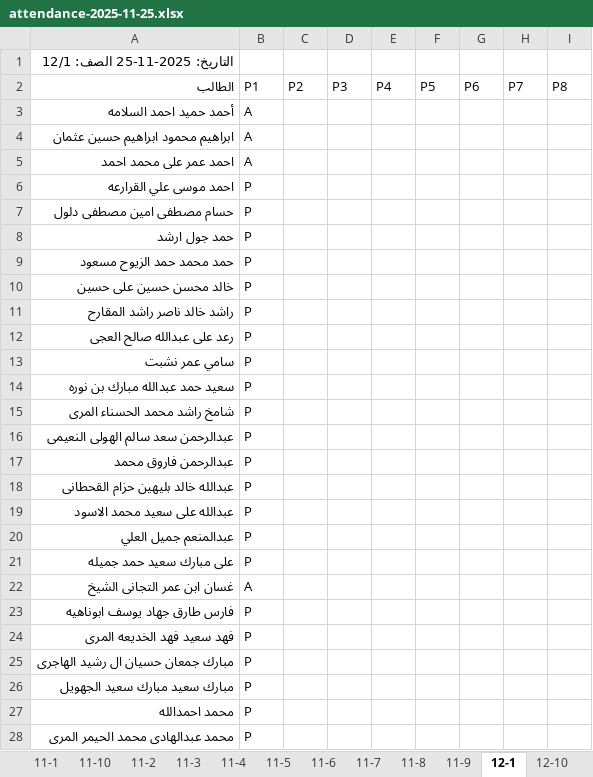
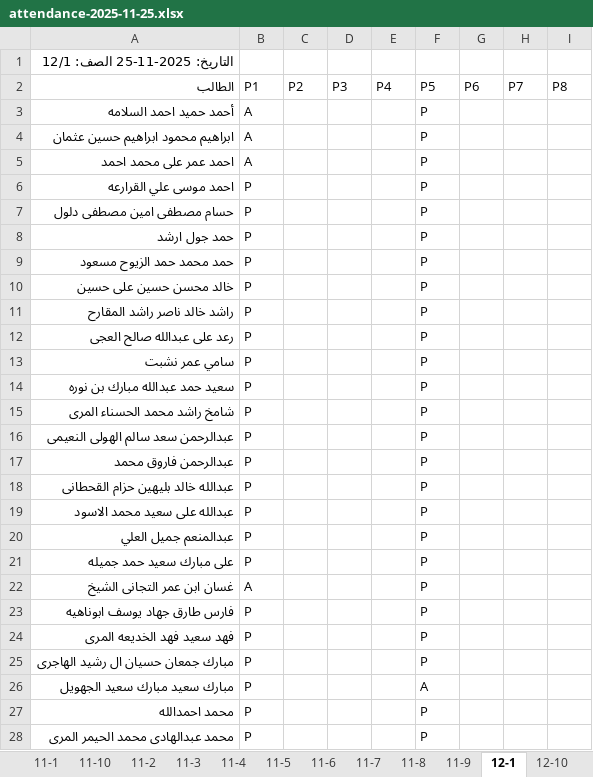
Before and after one commit to bounis0910/Att_School, an Excel workbook: exports/attendance-2025-11-25.xlsx, sheet 12-1, drawn as a sheet; only a part is shown; values as stored, in another font and other column widths than the file's, no borders; the diff covers the shown part only; the diff names each change by its address in the sheet, - before the commit and + after, or states it on an @@ line.

```diff
--- a/exports/attendance-2025-11-25.xlsx (sheet 12-1)
+++ b/exports/attendance-2025-11-25.xlsx (sheet 12-1)
-F3:F25 (P5): (empty)
+F3:F25 (P5): P
-F26 (P5): (empty)
+F26 (P5): A
-F27:F28 (P5): (empty)
+F27:F28 (P5): P
```
Also changed, not shown: 7 edited cells elsewhere in this sheet, 2 other files.
